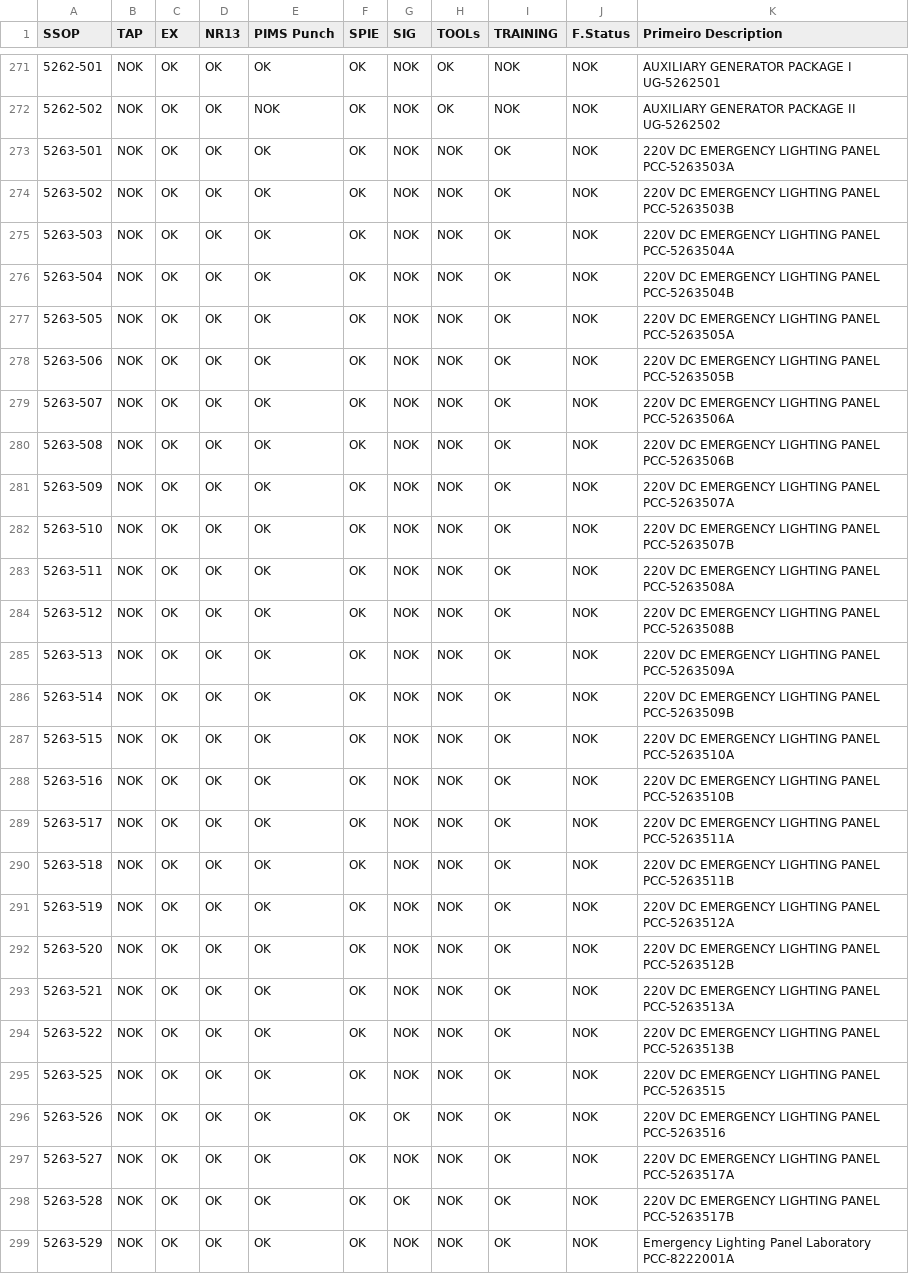
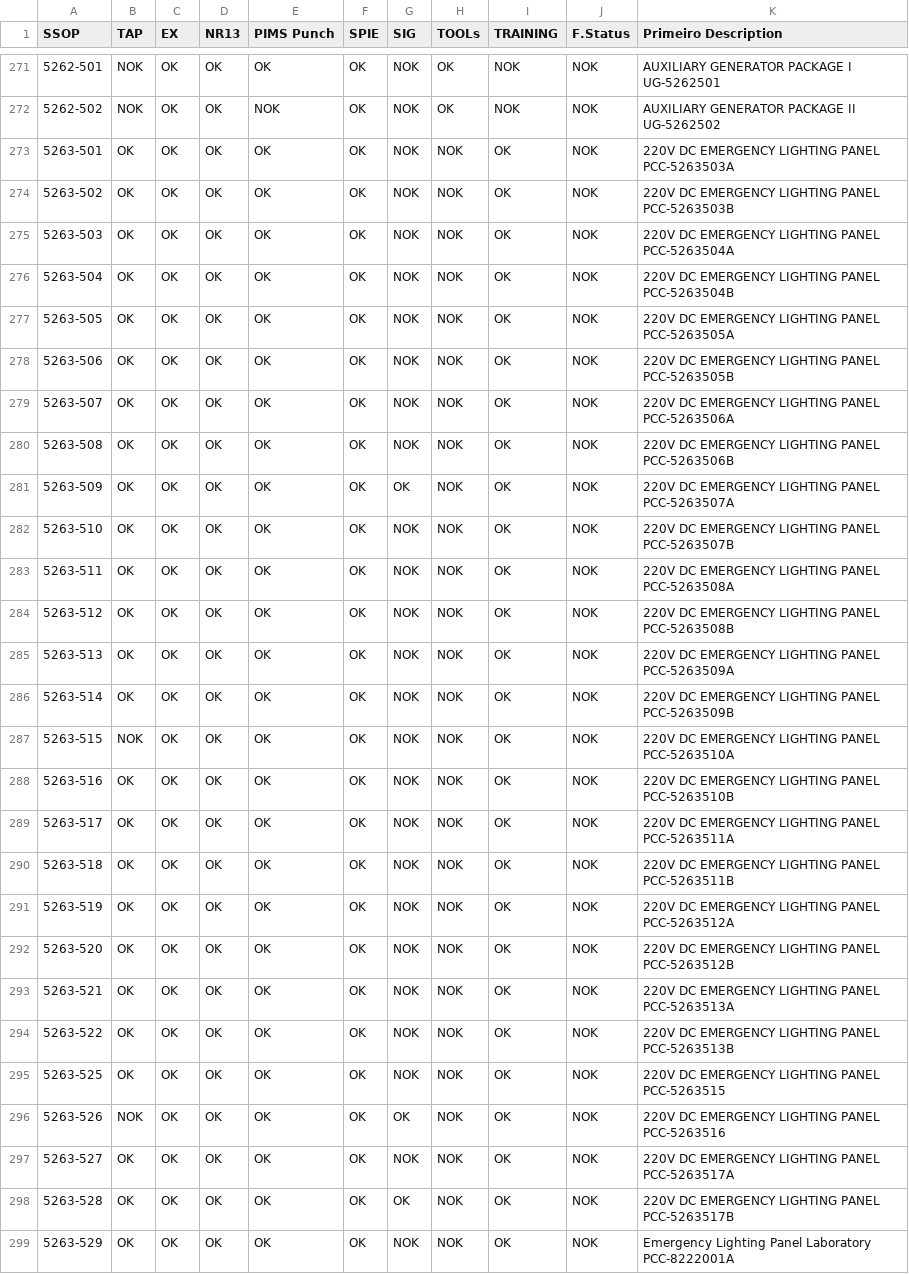
Before and after one commit to leojaime20/TTAS-Check, a CSV file: public/data/ttas.csv, drawn as a sheet; only a part is shown, gaps mark what is left out; the diff covers the shown part only.

Commit message:
Update TTAS dataset

```diff
--- a/public/data/ttas.csv
+++ b/public/data/ttas.csv
@@ -272,28 +272,28 @@ SSOP,TAP,EX,NR13,PIMS Punch,SPIE,SIG,TOOLs,TRAINING,F.Status,Primeiro Descriptio
 5262-502,NOK,OK,OK,NOK,OK,NOK,OK,NOK,NOK,AUXILIARY GENERATOR PACKAGE II UG-5262502
-5263-501,NOK,OK,OK,OK,OK,NOK,NOK,OK,NOK,220V DC EMERGENCY LIGHTING PANEL PCC-5263503A
-5263-502,NOK,OK,OK,OK,OK,NOK,NOK,OK,NOK,220V DC EMERGENCY LIGHTING PANEL PCC-5263503B
-5263-503,NOK,OK,OK,OK,OK,NOK,NOK,OK,NOK,220V DC EMERGENCY LIGHTING PANEL PCC-5263504A
-5263-504,NOK,OK,OK,OK,OK,NOK,NOK,OK,NOK,220V DC EMERGENCY LIGHTING PANEL PCC-5263504B
-5263-505,NOK,OK,OK,OK,OK,NOK,NOK,OK,NOK,220V DC EMERGENCY LIGHTING PANEL PCC-5263505A
-5263-506,NOK,OK,OK,OK,OK,NOK,NOK,OK,NOK,220V DC EMERGENCY LIGHTING PANEL PCC-5263505B
-5263-507,NOK,OK,OK,OK,OK,NOK,NOK,OK,NOK,220V DC EMERGENCY LIGHTING PANEL PCC-5263506A
-5263-508,NOK,OK,OK,OK,OK,NOK,NOK,OK,NOK,220V DC EMERGENCY LIGHTING PANEL PCC-5263506B
-5263-509,NOK,OK,OK,OK,OK,NOK,NOK,OK,NOK,220V DC EMERGENCY LIGHTING PANEL PCC-5263507A
-5263-510,NOK,OK,OK,OK,OK,NOK,NOK,OK,NOK,220V DC EMERGENCY LIGHTING PANEL PCC-5263507B
-5263-511,NOK,OK,OK,OK,OK,NOK,NOK,OK,NOK,220V DC EMERGENCY LIGHTING PANEL PCC-5263508A
-5263-512,NOK,OK,OK,OK,OK,NOK,NOK,OK,NOK,220V DC EMERGENCY LIGHTING PANEL PCC-5263508B
-5263-513,NOK,OK,OK,OK,OK,NOK,NOK,OK,NOK,220V DC EMERGENCY LIGHTING PANEL PCC-5263509A
-5263-514,NOK,OK,OK,OK,OK,NOK,NOK,OK,NOK,220V DC EMERGENCY LIGHTING PANEL PCC-5263509B
+5263-501,OK,OK,OK,OK,OK,NOK,NOK,OK,NOK,220V DC EMERGENCY LIGHTING PANEL PCC-5263503A
+5263-502,OK,OK,OK,OK,OK,NOK,NOK,OK,NOK,220V DC EMERGENCY LIGHTING PANEL PCC-5263503B
+5263-503,OK,OK,OK,OK,OK,NOK,NOK,OK,NOK,220V DC EMERGENCY LIGHTING PANEL PCC-5263504A
+5263-504,OK,OK,OK,OK,OK,NOK,NOK,OK,NOK,220V DC EMERGENCY LIGHTING PANEL PCC-5263504B
+5263-505,OK,OK,OK,OK,OK,NOK,NOK,OK,NOK,220V DC EMERGENCY LIGHTING PANEL PCC-5263505A
+5263-506,OK,OK,OK,OK,OK,NOK,NOK,OK,NOK,220V DC EMERGENCY LIGHTING PANEL PCC-5263505B
+5263-507,OK,OK,OK,OK,OK,NOK,NOK,OK,NOK,220V DC EMERGENCY LIGHTING PANEL PCC-5263506A
+5263-508,OK,OK,OK,OK,OK,NOK,NOK,OK,NOK,220V DC EMERGENCY LIGHTING PANEL PCC-5263506B
+5263-509,OK,OK,OK,OK,OK,OK,NOK,OK,NOK,220V DC EMERGENCY LIGHTING PANEL PCC-5263507A
+5263-510,OK,OK,OK,OK,OK,NOK,NOK,OK,NOK,220V DC EMERGENCY LIGHTING PANEL PCC-5263507B
+5263-511,OK,OK,OK,OK,OK,NOK,NOK,OK,NOK,220V DC EMERGENCY LIGHTING PANEL PCC-5263508A
+5263-512,OK,OK,OK,OK,OK,NOK,NOK,OK,NOK,220V DC EMERGENCY LIGHTING PANEL PCC-5263508B
+5263-513,OK,OK,OK,OK,OK,NOK,NOK,OK,NOK,220V DC EMERGENCY LIGHTING PANEL PCC-5263509A
+5263-514,OK,OK,OK,OK,OK,NOK,NOK,OK,NOK,220V DC EMERGENCY LIGHTING PANEL PCC-5263509B
 5263-515,NOK,OK,OK,OK,OK,NOK,NOK,OK,NOK,220V DC EMERGENCY LIGHTING PANEL PCC-5263510A
-5263-516,NOK,OK,OK,OK,OK,NOK,NOK,OK,NOK,220V DC EMERGENCY LIGHTING PANEL PCC-5263510B
-5263-517,NOK,OK,OK,OK,OK,NOK,NOK,OK,NOK,220V DC EMERGENCY LIGHTING PANEL PCC-5263511A
-5263-518,NOK,OK,OK,OK,OK,NOK,NOK,OK,NOK,220V DC EMERGENCY LIGHTING PANEL PCC-5263511B
-5263-519,NOK,OK,OK,OK,OK,NOK,NOK,OK,NOK,220V DC EMERGENCY LIGHTING PANEL PCC-5263512A
-5263-520,NOK,OK,OK,OK,OK,NOK,NOK,OK,NOK,220V DC EMERGENCY LIGHTING PANEL PCC-5263512B
-5263-521,NOK,OK,OK,OK,OK,NOK,NOK,OK,NOK,220V DC EMERGENCY LIGHTING PANEL PCC-5263513A
-5263-522,NOK,OK,OK,OK,OK,NOK,NOK,OK,NOK,220V DC EMERGENCY LIGHTING PANEL PCC-5263513B
-5263-525,NOK,OK,OK,OK,OK,NOK,NOK,OK,NOK,220V DC EMERGENCY LIGHTING PANEL PCC-5263515
+5263-516,OK,OK,OK,OK,OK,NOK,NOK,OK,NOK,220V DC EMERGENCY LIGHTING PANEL PCC-5263510B
+5263-517,OK,OK,OK,OK,OK,NOK,NOK,OK,NOK,220V DC EMERGENCY LIGHTING PANEL PCC-5263511A
+5263-518,OK,OK,OK,OK,OK,NOK,NOK,OK,NOK,220V DC EMERGENCY LIGHTING PANEL PCC-5263511B
+5263-519,OK,OK,OK,OK,OK,NOK,NOK,OK,NOK,220V DC EMERGENCY LIGHTING PANEL PCC-5263512A
+5263-520,OK,OK,OK,OK,OK,NOK,NOK,OK,NOK,220V DC EMERGENCY LIGHTING PANEL PCC-5263512B
+5263-521,OK,OK,OK,OK,OK,NOK,NOK,OK,NOK,220V DC EMERGENCY LIGHTING PANEL PCC-5263513A
+5263-522,OK,OK,OK,OK,OK,NOK,NOK,OK,NOK,220V DC EMERGENCY LIGHTING PANEL PCC-5263513B
+5263-525,OK,OK,OK,OK,OK,NOK,NOK,OK,NOK,220V DC EMERGENCY LIGHTING PANEL PCC-5263515
 5263-526,NOK,OK,OK,OK,OK,OK,NOK,OK,NOK,220V DC EMERGENCY LIGHTING PANEL PCC-5263516
-5263-527,NOK,OK,OK,OK,OK,NOK,NOK,OK,NOK,220V DC EMERGENCY LIGHTING PANEL PCC-5263517A
-5263-528,NOK,OK,OK,OK,OK,OK,NOK,OK,NOK,220V DC EMERGENCY LIGHTING PANEL PCC-5263517B
-5263-529,NOK,OK,OK,OK,OK,NOK,NOK,OK,NOK,Emergency Lighting Panel Laboratory PCC-8222001A
+5263-527,OK,OK,OK,OK,OK,NOK,NOK,OK,NOK,220V DC EMERGENCY LIGHTING PANEL PCC-5263517A
+5263-528,OK,OK,OK,OK,OK,OK,NOK,OK,NOK,220V DC EMERGENCY LIGHTING PANEL PCC-5263517B
+5263-529,OK,OK,OK,OK,OK,NOK,NOK,OK,NOK,Emergency Lighting Panel Laboratory PCC-8222001A
```
Also changed, not shown: 121 edited cells elsewhere in this file.
